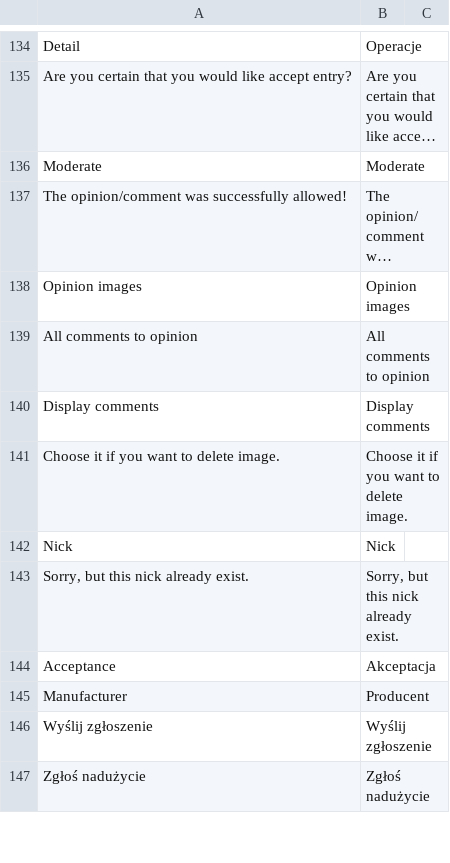
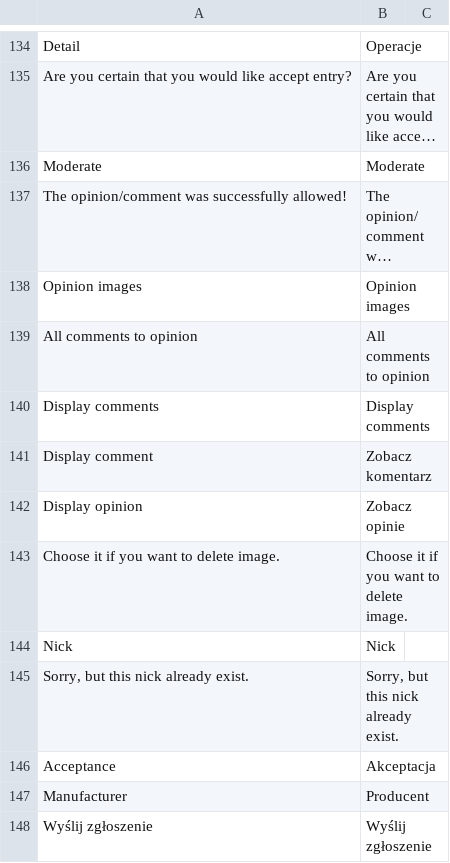
Before and after one commit to Vladishev/recommendation, a CSV file: app/locale/pl_PL/Tim_Recommendation.csv, drawn as a sheet; only a part is shown, gaps mark what is left out; the shorter side is filled out with more unchanged rows; long unchanged cells end in …; the diff names each change by its address in the sheet, - before the commit and + after, or states it on an @@ line.

```diff
--- a/app/locale/pl_PL/Tim_Recommendation.csv
+++ b/app/locale/pl_PL/Tim_Recommendation.csv
+row 141: Display comment | Zobacz komentarz
+row 142: Display opinion | Zobacz opinie
```
Also changed, not shown: 4 other files.
